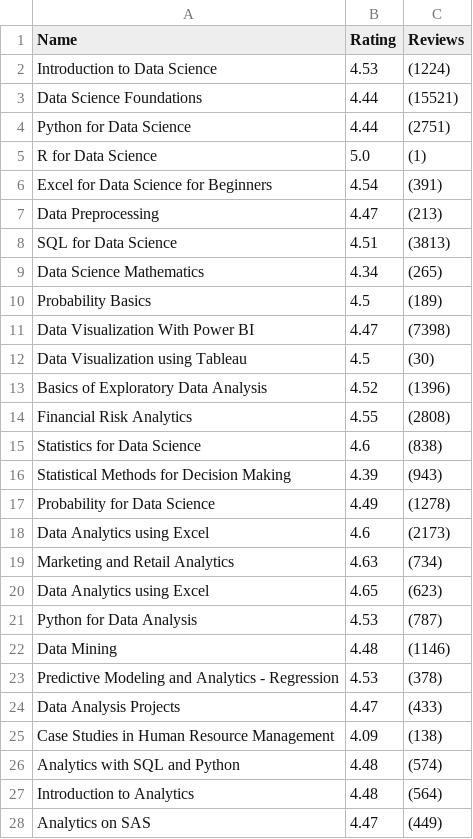
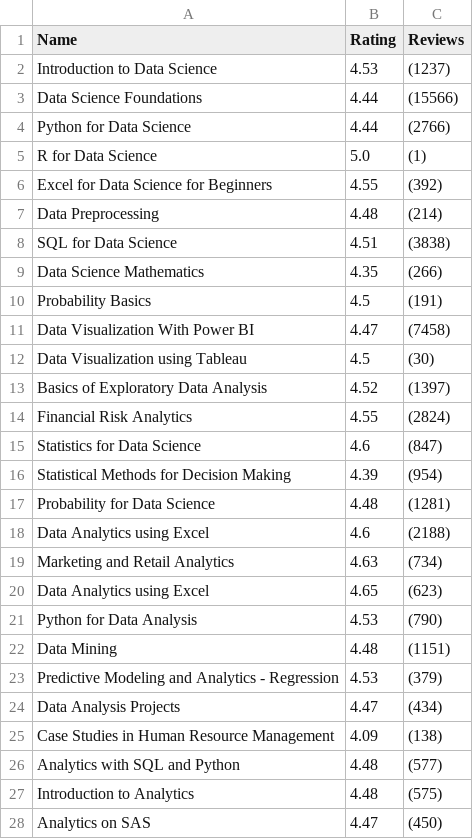
Before and after one commit to codewithjaspreet/clootrack_assignment, a CSV file: all_data.csv, drawn as a sheet; only a part is shown; the diff covers the shown part only.

```diff
--- a/all_data.csv
+++ b/all_data.csv
@@ -1,28 +1,28 @@
 Name,Rating,Reviews
-Introduction to Data Science,4.53,(1224)
-Data Science Foundations,4.44,(15521)
-Python for Data Science,4.44,(2751)
+Introduction to Data Science,4.53,(1237)
+Data Science Foundations,4.44,(15566)
+Python for Data Science,4.44,(2766)
 R for Data Science,5.0,(1)
-Excel for Data Science for Beginners,4.54,(391)
-Data Preprocessing,4.47,(213)
-SQL for Data Science,4.51,(3813)
-Data Science Mathematics,4.34,(265)
-Probability Basics,4.5,(189)
-Data Visualization With Power BI,4.47,(7398)
+Excel for Data Science for Beginners,4.55,(392)
+Data Preprocessing,4.48,(214)
+SQL for Data Science,4.51,(3838)
+Data Science Mathematics,4.35,(266)
+Probability Basics,4.5,(191)
+Data Visualization With Power BI,4.47,(7458)
 Data Visualization using Tableau,4.5,(30)
-Basics of Exploratory Data Analysis,4.52,(1396)
-Financial Risk Analytics,4.55,(2808)
-Statistics for Data Science,4.6,(838)
-Statistical Methods for Decision Making,4.39,(943)
-Probability for Data Science,4.49,(1278)
-Data Analytics using Excel,4.6,(2173)
+Basics of Exploratory Data Analysis,4.52,(1397)
+Financial Risk Analytics,4.55,(2824)
+Statistics for Data Science,4.6,(847)
+Statistical Methods for Decision Making,4.39,(954)
+Probability for Data Science,4.48,(1281)
+Data Analytics using Excel,4.6,(2188)
 Marketing and Retail Analytics,4.63,(734)
 Data Analytics using Excel,4.65,(623)
-Python for Data Analysis,4.53,(787)
-Data Mining,4.48,(1146)
-Predictive Modeling and Analytics - Regression,4.53,(378)
-Data Analysis Projects,4.47,(433)
+Python for Data Analysis,4.53,(790)
+Data Mining,4.48,(1151)
+Predictive Modeling and Analytics - Regression,4.53,(379)
+Data Analysis Projects,4.47,(434)
 Case Studies in Human Resource Management,4.09,(138)
-Analytics with SQL and Python,4.48,(574)
-Introduction to Analytics,4.48,(564)
-Analytics on SAS,4.47,(449)
+Analytics with SQL and Python,4.48,(577)
+Introduction to Analytics,4.48,(575)
+Analytics on SAS,4.47,(450)
```
Also changed, not shown: 1 added row, 1 removed row, 1 moved row and 35 edited cells elsewhere in this file, food_data.csv, 2 other files.
